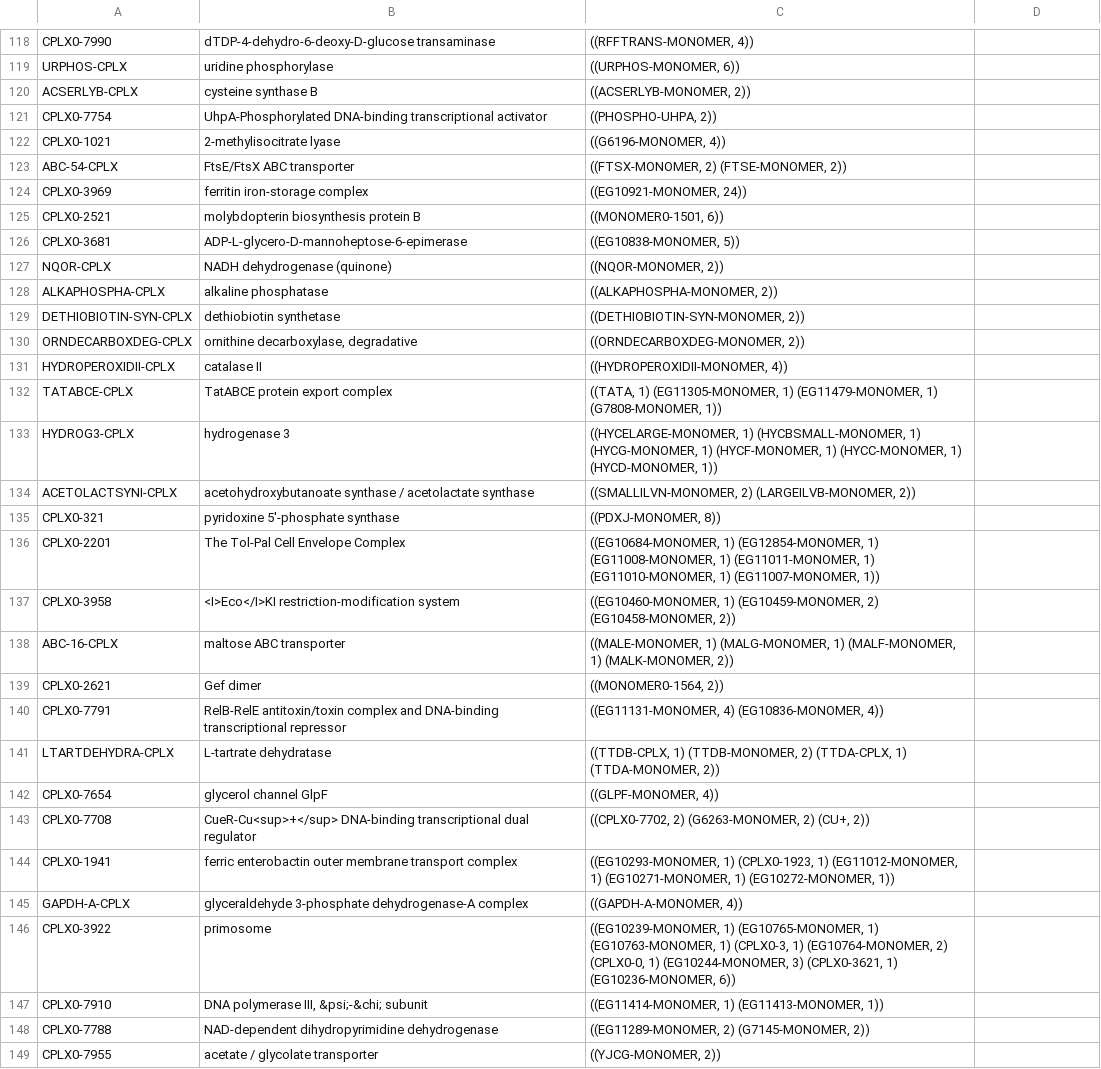
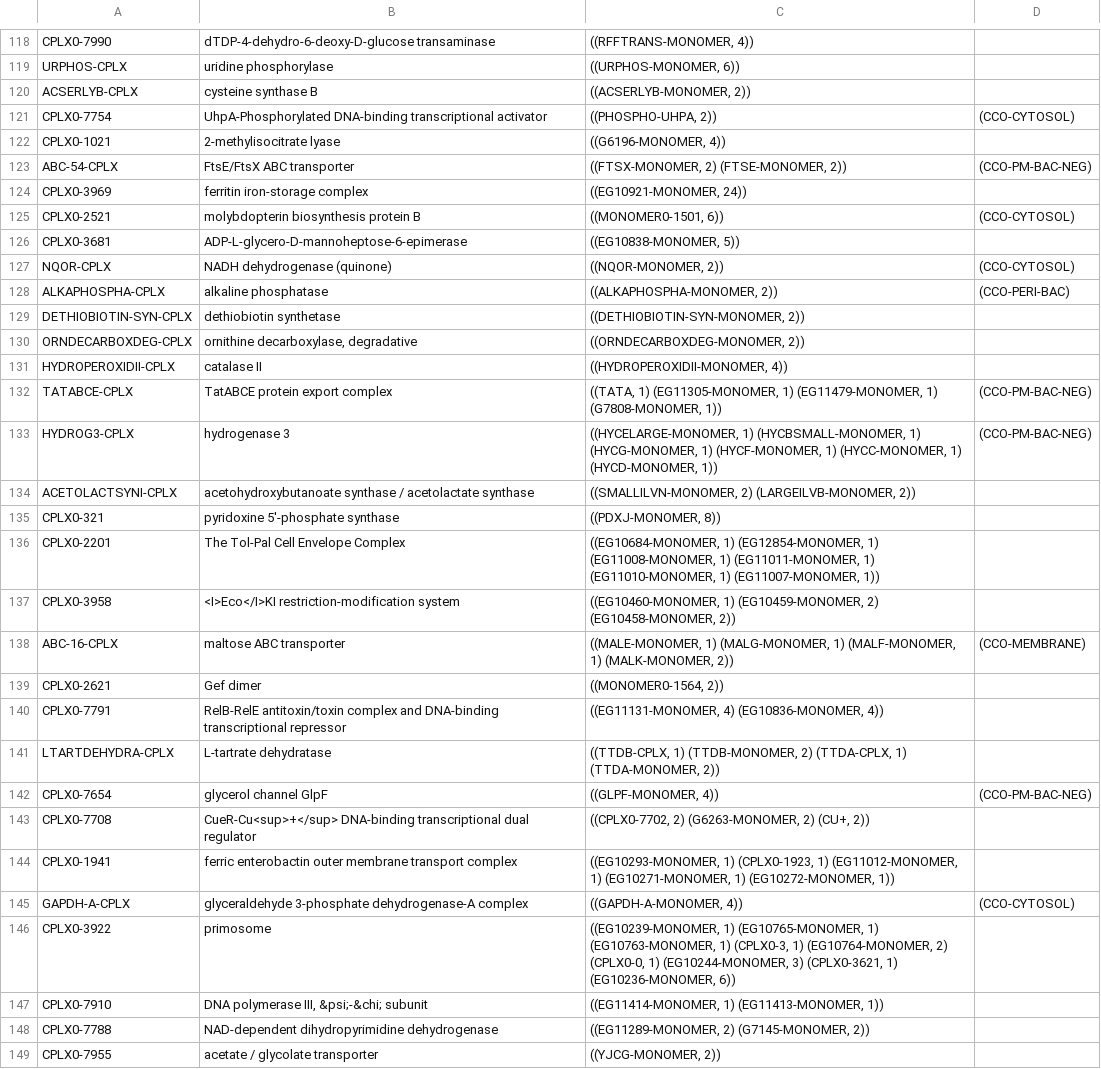
Before and after one commit to CovertLab/WholeCellEcoliRelease, a CSV file: data/raw/Ecocyc_complexes.csv, drawn as a sheet; only a part is shown, gaps mark what is left out; the diff covers the shown part only.

Commit message:
Reparsed complexes with locaiton information when known

```diff
--- a/data/raw/Ecocyc_complexes.csv
+++ b/data/raw/Ecocyc_complexes.csv
@@ -121 +121 @@ ACSERLYB-CPLX	cysteine synthase B	((ACSERLYB-MONOMER, 2))
-CPLX0-7754	UhpA-Phosphorylated DNA-binding transcriptional activator	((PHOSPHO-UHPA, 2))
+CPLX0-7754	UhpA-Phosphorylated DNA-binding transcriptional activator	((PHOSPHO-UHPA, 2))	(CCO-CYTOSOL)
@@ -123 +123 @@ CPLX0-1021	2-methylisocitrate lyase	((G6196-MONOMER, 4))
-ABC-54-CPLX	FtsE/FtsX ABC transporter	((FTSX-MONOMER, 2) (FTSE-MONOMER, 2))
+ABC-54-CPLX	FtsE/FtsX ABC transporter	((FTSX-MONOMER, 2) (FTSE-MONOMER, 2))	(CCO-PM-BAC-NEG)
@@ -125 +125 @@ CPLX0-3969	ferritin iron-storage complex	((EG10921-MONOMER, 24))
-CPLX0-2521	molybdopterin biosynthesis protein B	((MONOMER0-1501, 6))
+CPLX0-2521	molybdopterin biosynthesis protein B	((MONOMER0-1501, 6))	(CCO-CYTOSOL)
@@ -127,2 +127,2 @@ CPLX0-3681	ADP-L-glycero-D-mannoheptose-6-epimerase	((EG10838-MONOMER, 5))
-NQOR-CPLX	NADH dehydrogenase (quinone)	((NQOR-MONOMER, 2))
-ALKAPHOSPHA-CPLX	alkaline phosphatase	((ALKAPHOSPHA-MONOMER, 2))
+NQOR-CPLX	NADH dehydrogenase (quinone)	((NQOR-MONOMER, 2))	(CCO-CYTOSOL)
+ALKAPHOSPHA-CPLX	alkaline phosphatase	((ALKAPHOSPHA-MONOMER, 2))	(CCO-PERI-BAC)
@@ -132,2 +132,2 @@ HYDROPEROXIDII-CPLX	catalase II	((HYDROPEROXIDII-MONOMER, 4))
-TATABCE-CPLX	TatABCE protein export complex	((TATA, 1) (EG11305-MONOMER, 1) (EG11479-MONOMER, 1) (G7808-MONOMER, 1))
-HYDROG3-CPLX	hydrogenase 3	((HYCELARGE-MONOMER, 1) (HYCBSMALL-MONOMER, 1) (HYCG-MONOMER, 1) (HYCF-MONOMER, 1) (HYCC-MONOMER, 1) (HYCD-MONOMER, 1))
+TATABCE-CPLX	TatABCE protein export complex	((TATA, 1) (EG11305-MONOMER, 1) (EG11479-MONOMER, 1) (G7808-MONOMER, 1))	(CCO-PM-BAC-NEG)
+HYDROG3-CPLX	hydrogenase 3	((HYCELARGE-MONOMER, 1) (HYCBSMALL-MONOMER, 1) (HYCG-MONOMER, 1) (HYCF-MONOMER, 1) (HYCC-MONOMER, 1) (HYCD-MONOMER, 1))	(CCO-PM-BAC-NEG)
@@ -138 +138 @@ CPLX0-3958	<I>Eco</I>KI restriction-modification system	((EG10460-MONOMER, 1) (E
-ABC-16-CPLX	maltose ABC transporter	((MALE-MONOMER, 1) (MALG-MONOMER, 1) (MALF-MONOMER, 1) (MALK-MONOMER, 2))
+ABC-16-CPLX	maltose ABC transporter	((MALE-MONOMER, 1) (MALG-MONOMER, 1) (MALF-MONOMER, 1) (MALK-MONOMER, 2))	(CCO-MEMBRANE)
@@ -142 +142 @@ LTARTDEHYDRA-CPLX	L-tartrate dehydratase	((TTDB-CPLX, 1) (TTDB-MONOMER, 2) (TTDA
-CPLX0-7654	glycerol channel GlpF	((GLPF-MONOMER, 4))
+CPLX0-7654	glycerol channel GlpF	((GLPF-MONOMER, 4))	(CCO-PM-BAC-NEG)
@@ -145 +145 @@ CPLX0-1941	ferric enterobactin outer membrane transport complex	((EG10293-MONOME
-GAPDH-A-CPLX	glyceraldehyde 3-phosphate dehydrogenase-A complex	((GAPDH-A-MONOMER, 4))
+GAPDH-A-CPLX	glyceraldehyde 3-phosphate dehydrogenase-A complex	((GAPDH-A-MONOMER, 4))	(CCO-CYTOSOL)
```
Also changed, not shown: 142 edited cells elsewhere in this file.
